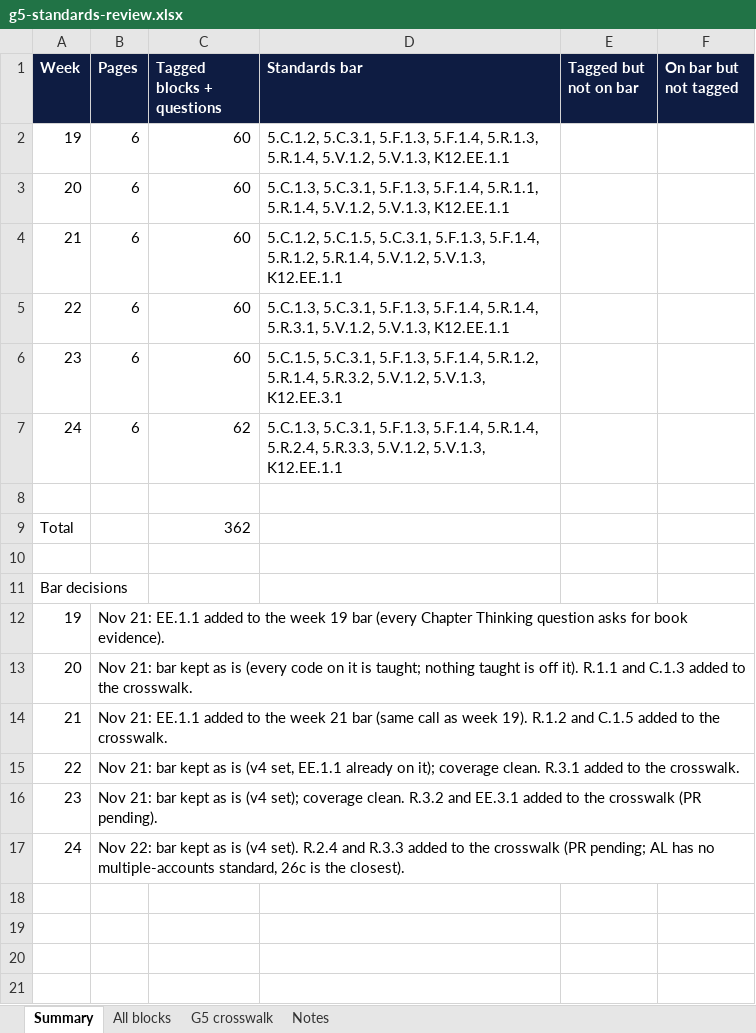
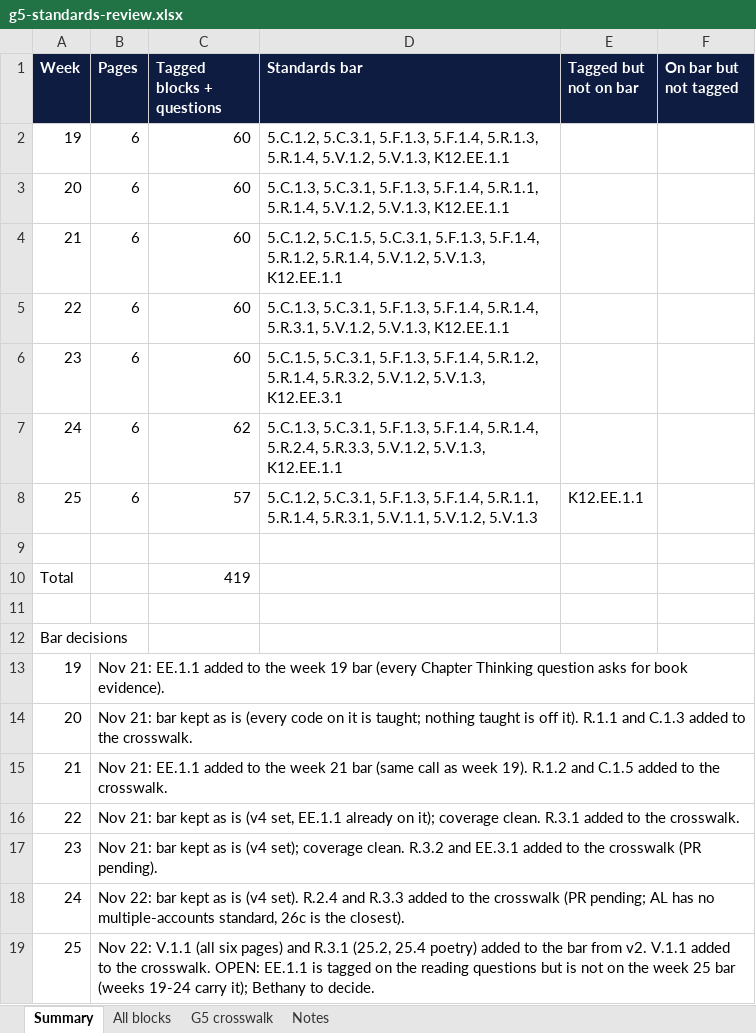
Before and after one commit to optimaondemand/optima-5th-ela, an Excel workbook: standards/g5-standards-review.xlsx, sheet Summary, drawn as a sheet; values as stored, in another font and other column widths than the file's, no borders; addresses are those after the commit; the diff names each change by its address in the sheet, - before the commit and + after, or states it on an @@ line.

```diff
--- a/standards/g5-standards-review.xlsx (sheet Summary)
+++ b/standards/g5-standards-review.xlsx (sheet Summary)
+row 8: 25 | 6 | 57 | 5.C.1.2, 5.C.3.1, 5.F.1.3, 5.F.1.4, 5.R.1.1, 5.R.1.4, 5.R.3.1, 5.V.1.1, 5.V.1.2, 5.V.1.3 | K12.EE.1.1
-C10 (Tagged blocks + questions): 362
+C10 (Tagged blocks + questions): 419
+row 19: 25 | Nov 22: V.1.1 (all six pages) and R.3.1 (25.2, 25.4 poetry) added to the bar from v2. V.1.1 added to the crosswalk. OPEN: EE.1.1 is tagged on the reading questions but is not on the week 25 bar (weeks 19-24 carry it); Bethany to decide.
```
Also changed, not shown: sheet All blocks, sheet G5 crosswalk, 11 other files.
